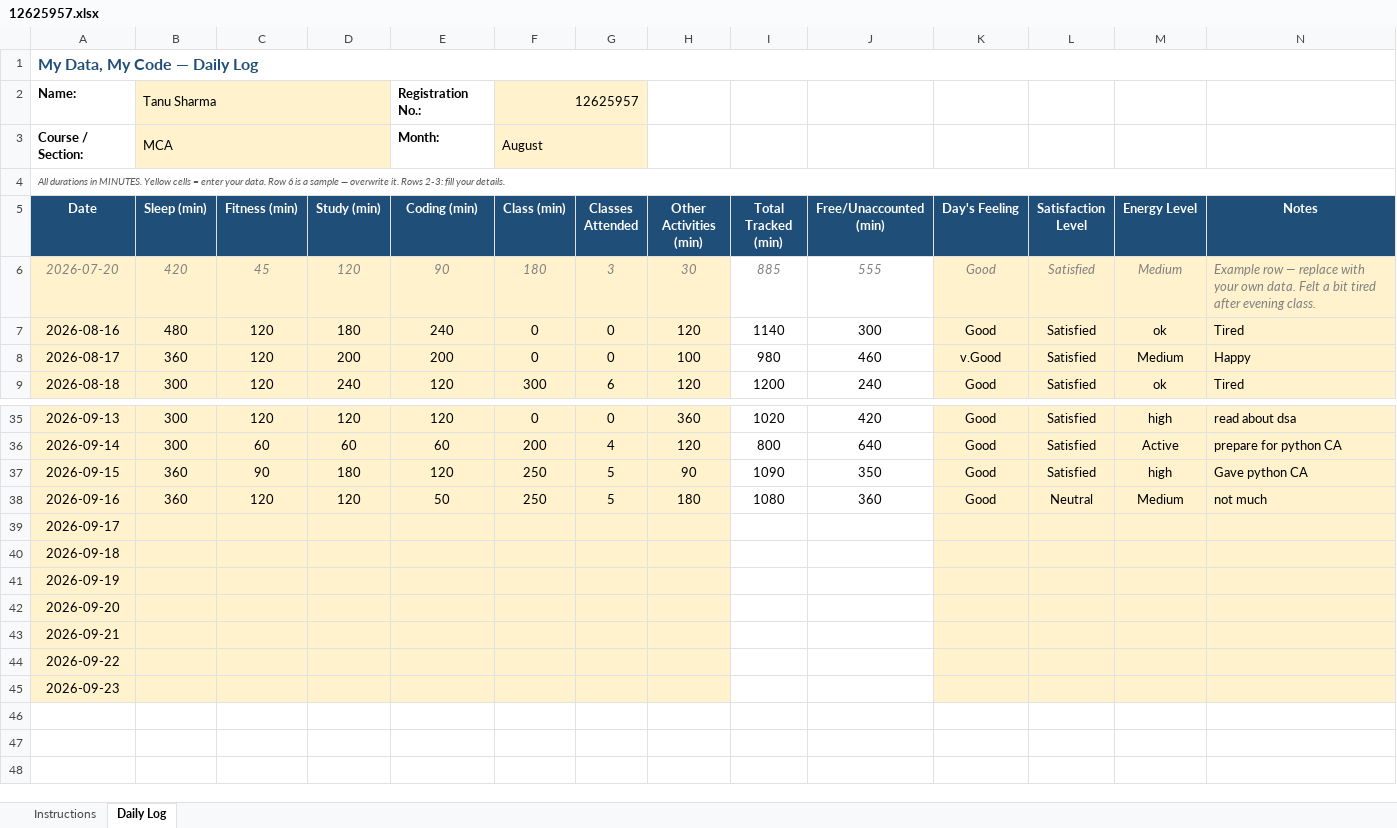
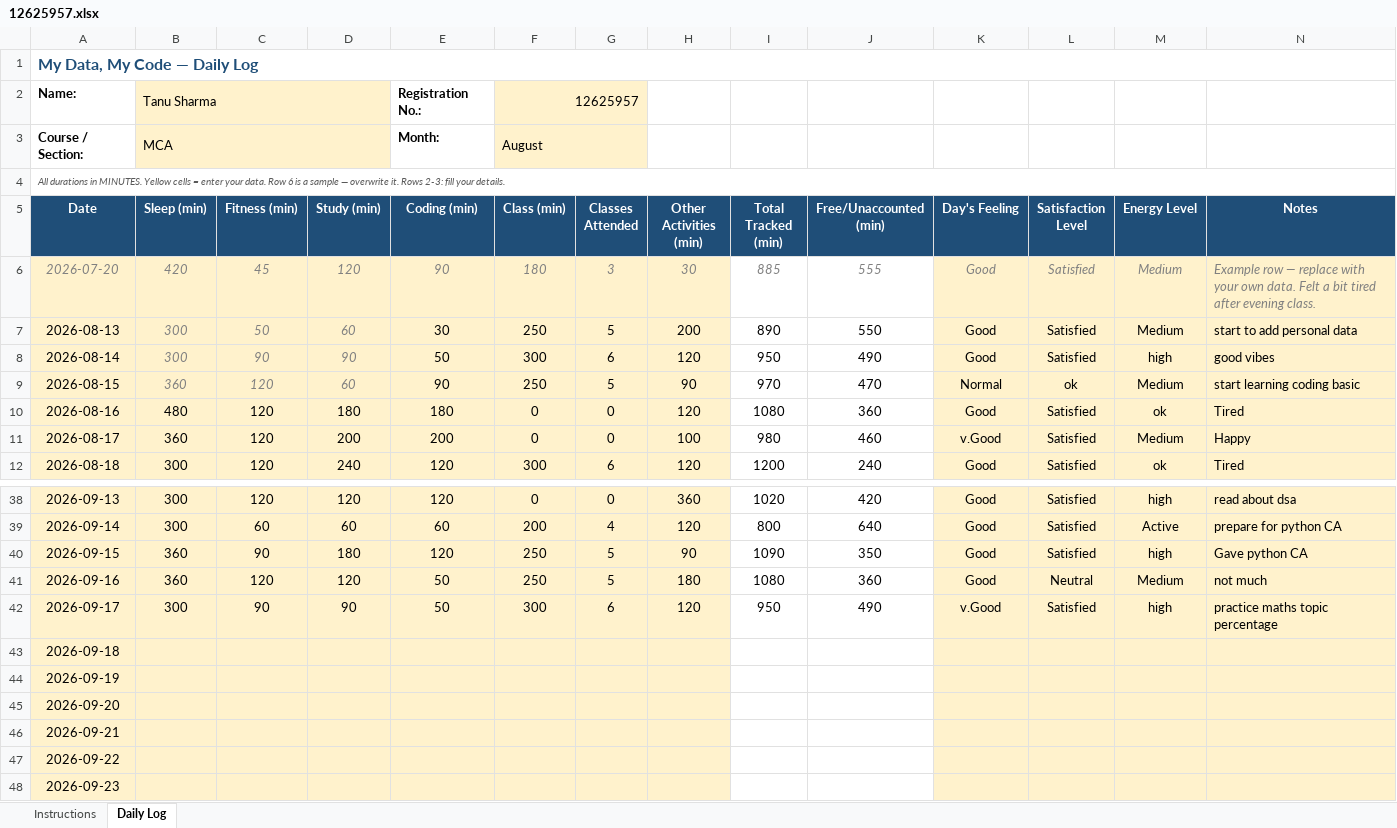
Before and after one commit to TanuSharma2004-tech/CAP776-Daily-work, an Excel workbook: 12625957.xlsx, sheet Daily Log, drawn as a sheet; only a part is shown, gaps mark what is left out; values as stored, in another font and other column widths than the file's, no borders; conditional formats not drawn; addresses are those after the commit; the diff names each change by its address in the sheet, - before the commit and + after, or states it on an @@ line.

Commit message:
Add files via upload

```diff
--- a/12625957.xlsx (sheet Daily Log)
+++ b/12625957.xlsx (sheet Daily Log)
+row 7: 2026-08-13 | 300 | 50 | 60 | 30 | 250 | 5 | 200 | 890 | 550 | Good | Satisfied | Medium | start to add personal data
+row 8: 2026-08-14 | 300 | 90 | 90 | 50 | 300 | 6 | 120 | 950 | 490 | Good | Satisfied | high | good vibes
+row 9: 2026-08-15 | 360 | 120 | 60 | 90 | 250 | 5 | 90 | 970 | 470 | Normal | ok | Medium | start learning coding basic
-E10 (Coding (min)): 240
+E10 (Coding (min)): 180
-I10 (Total Tracked (min)): 1140
+I10 (Total Tracked (min)): 1080
-J10 (Free/Unaccounted (min)): 300
+J10 (Free/Unaccounted (min)): 360
-B42 (Sleep (min)): (empty)
+B42 (Sleep (min)): 300
-C42 (Fitness (min)): (empty)
+C42 (Fitness (min)): 90
-D42 (Study (min)): (empty)
+D42 (Study (min)): 90
-E42 (Coding (min)): (empty)
+E42 (Coding (min)): 50
-F42 (Class (min)): (empty)
+F42 (Class (min)): 300
-G42 (Classes Attended): (empty)
+G42 (Classes Attended): 6
-H42 (Other Activities (min)): (empty)
+H42 (Other Activities (min)): 120
-I42 (Total Tracked (min)): (empty)
+I42 (Total Tracked (min)): 950
-J42 (Free/Unaccounted (min)): (empty)
+J42 (Free/Unaccounted (min)): 490
-K42 (Day's Feeling): (empty)
+K42 (Day's Feeling): v.Good
-L42 (Satisfaction Level): (empty)
+L42 (Satisfaction Level): Satisfied
-M42 (Energy Level): (empty)
+M42 (Energy Level): high
-N42 (Notes): (empty)
+N42 (Notes): practice maths topic percentage
```
Also changed, not shown: formulas that keep their value.
